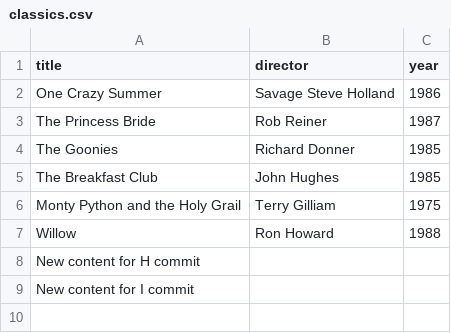
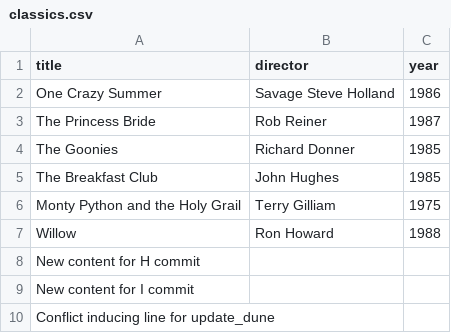
Before and after one commit to Pufnager/webflyx, a CSV file: classics.csv, drawn as a sheet; the diff names each change by its address in the sheet, - before the commit and + after, or states it on an @@ line.

Commit message:
H: Conflict inducing change on update_dune

```diff
--- a/classics.csv
+++ b/classics.csv
+row 10: Conflict inducing line for update_dune
```
